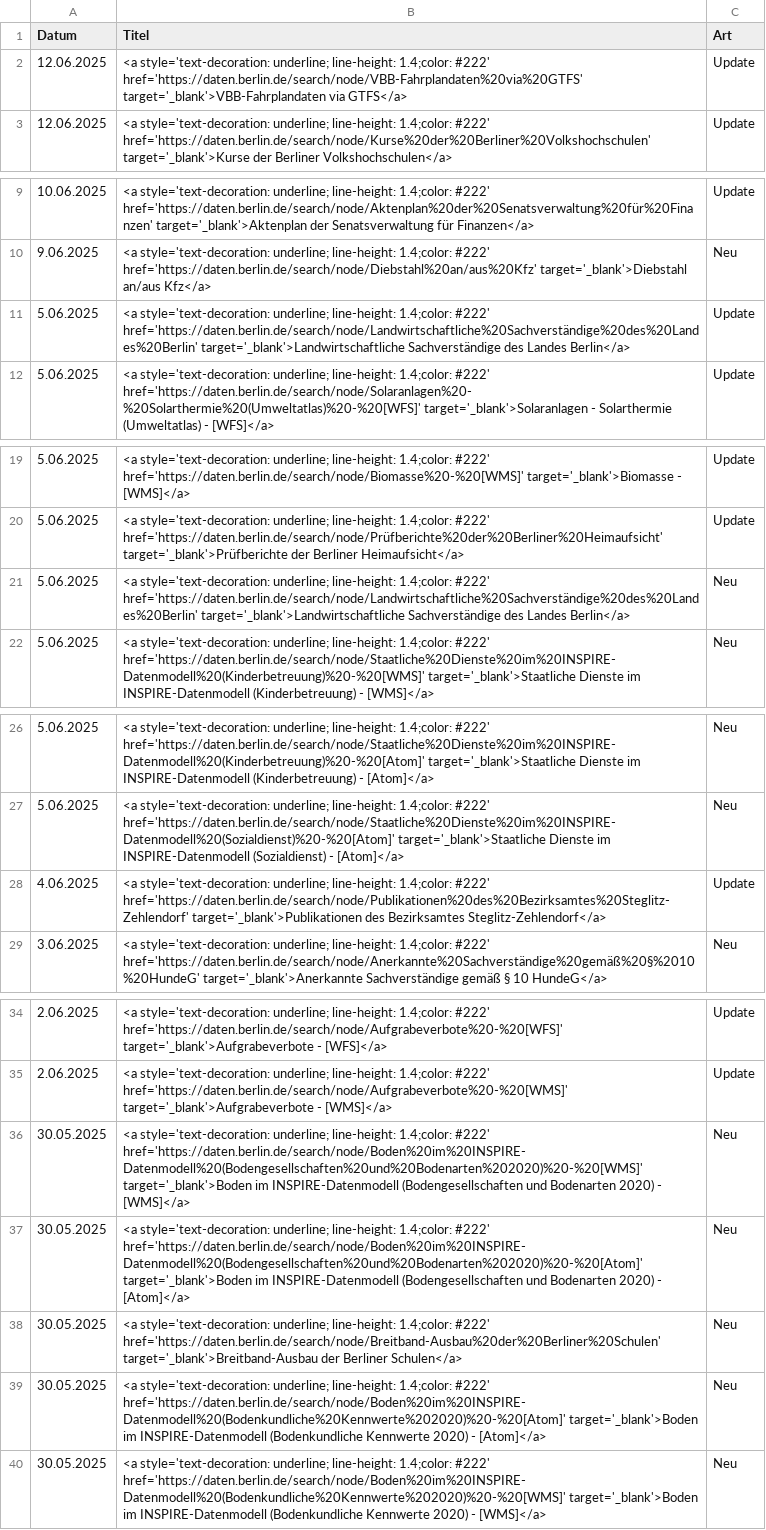
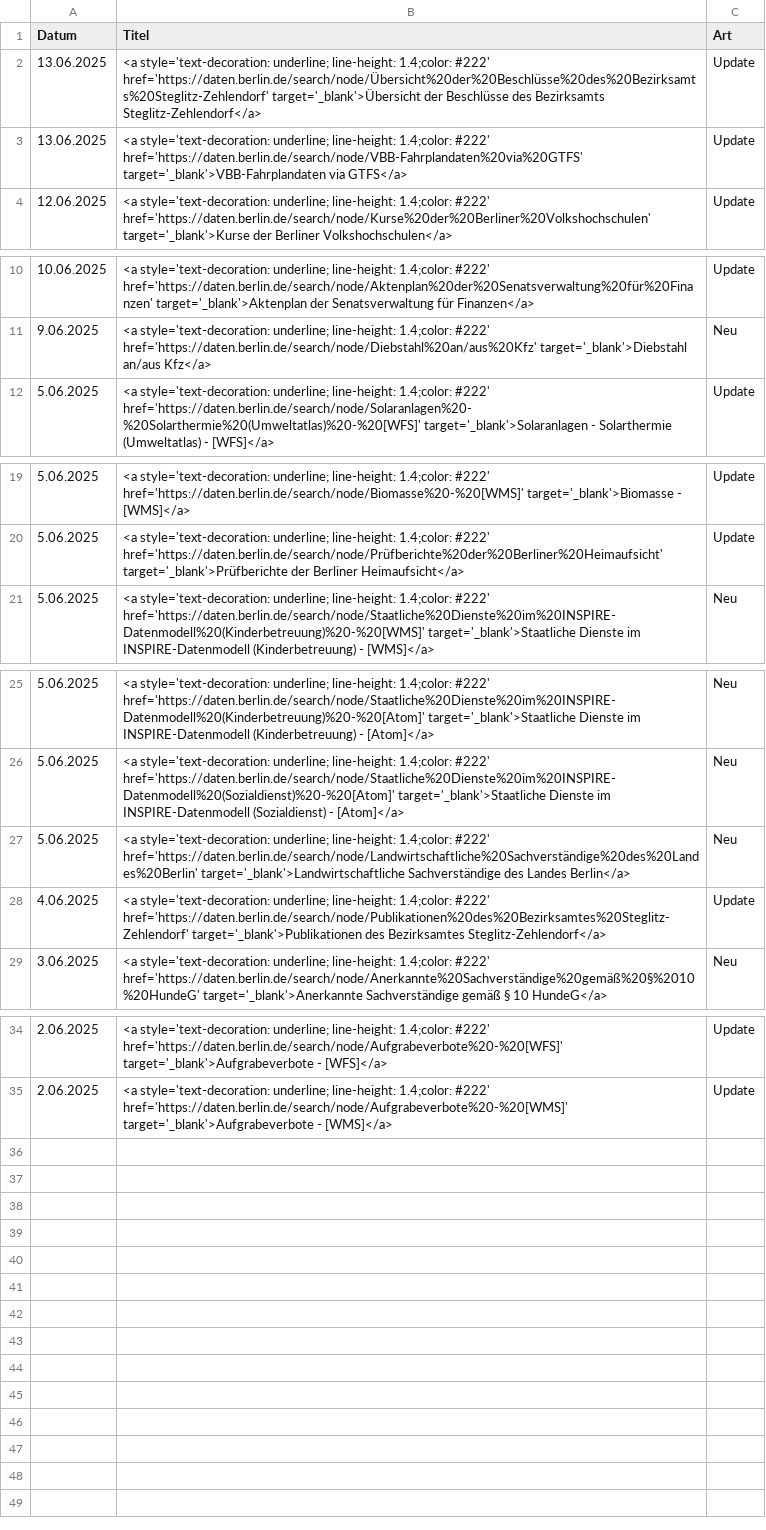
Before and after one commit to technologiestiftung/odis-datenportal-uebersicht, a CSV file: data/overviewDays.csv, drawn as a sheet; only a part is shown, gaps mark what is left out.

```diff
--- a/data/overviewDays.csv
+++ b/data/overviewDays.csv
@@ -1,3 +1,4 @@
 Datum,Titel,Art
-12.06.2025,<a style='text-decoration: underline; line-height: 1.4;color: #222' href='https://daten.berlin.de/search/node/VBB-Fahrplandaten%20via%20GTFS' target='_blank'>VBB-Fahrplandaten via GTFS</a>,Update
+13.06.2025,<a style='text-decoration: underline; line-height: 1.4;color: #222' href='https://daten.berlin.de/search/node/Übersicht%20der%20Beschlüsse%20des%20Bezirksamts%20Steglitz-Zehlendorf' target='_blank'>Übersicht der Beschlüsse des Bezirksamts Steglitz-Zehlendorf</a>,Update
+13.06.2025,<a style='text-decoration: underline; line-height: 1.4;color: #222' href='https://daten.berlin.de/search/node/VBB-Fahrplandaten%20via%20GTFS' target='_blank'>VBB-Fahrplandaten via GTFS</a>,Update
 12.06.2025,<a style='text-decoration: underline; line-height: 1.4;color: #222' href='https://daten.berlin.de/search/node/Kurse%20der%20Berliner%20Volkshochschulen' target='_blank'>Kurse der Berliner Volkshochschulen</a>,Update
@@ -10,3 +11,2 @@ Datum,Titel,Art
 9.06.2025,<a style='text-decoration: underline; line-height: 1.4;color: #222' href='https://daten.berlin.de/search/node/Diebstahl%20an/aus%20Kfz' target='_blank'>Diebstahl an/aus Kfz</a>,Neu
-5.06.2025,<a style='text-decoration: underline; line-height: 1.4;color: #222' href='https://daten.berlin.de/search/node/Landwirtschaftliche%20Sachverständige%20des%20Landes%20Berlin' target='_blank'>Landwirtschaftliche Sachverständige des Landes Berlin</a>,Update
 5.06.2025,<a style='text-decoration: underline; line-height: 1.4;color: #222' href='https://daten.berlin.de/search/node/Solaranlagen%20-%20Solarthermie%20(Umweltatlas)%20-%20[WFS]' target='_blank'>Solaranlagen - Solarthermie (Umweltatlas) - [WFS]</a>,Update
@@ -20,3 +20,2 @@ Datum,Titel,Art
 5.06.2025,<a style='text-decoration: underline; line-height: 1.4;color: #222' href='https://daten.berlin.de/search/node/Prüfberichte%20der%20Berliner%20Heimaufsicht' target='_blank'>Prüfberichte der Berliner Heimaufsicht</a>,Update
-5.06.2025,<a style='text-decoration: underline; line-height: 1.4;color: #222' href='https://daten.berlin.de/search/node/Landwirtschaftliche%20Sachverständige%20des%20Landes%20Berlin' target='_blank'>Landwirtschaftliche Sachverständige des Landes Berlin</a>,Neu
 5.06.2025,<a style='text-decoration: underline; line-height: 1.4;color: #222' href='https://daten.berlin.de/search/node/Staatliche%20Dienste%20im%20INSPIRE-Datenmodell%20(Kinderbetreuung)%20-%20[WMS]' target='_blank'>Staatliche Dienste im INSPIRE-Datenmodell (Kinderbetreuung) - [WMS]</a>,Neu
@@ -27,2 +26,3 @@ Datum,Titel,Art
 5.06.2025,<a style='text-decoration: underline; line-height: 1.4;color: #222' href='https://daten.berlin.de/search/node/Staatliche%20Dienste%20im%20INSPIRE-Datenmodell%20(Sozialdienst)%20-%20[Atom]' target='_blank'>Staatliche Dienste im INSPIRE-Datenmodell (Sozialdienst) - [Atom]</a>,Neu
+5.06.2025,<a style='text-decoration: underline; line-height: 1.4;color: #222' href='https://daten.berlin.de/search/node/Landwirtschaftliche%20Sachverständige%20des%20Landes%20Berlin' target='_blank'>Landwirtschaftliche Sachverständige des Landes Berlin</a>,Neu
 4.06.2025,<a style='text-decoration: underline; line-height: 1.4;color: #222' href='https://daten.berlin.de/search/node/Publikationen%20des%20Bezirksamtes%20Steglitz-Zehlendorf' target='_blank'>Publikationen des Bezirksamtes Steglitz-Zehlendorf</a>,Update
@@ -35,6 +35 @@ Datum,Titel,Art
 2.06.2025,<a style='text-decoration: underline; line-height: 1.4;color: #222' href='https://daten.berlin.de/search/node/Aufgrabeverbote%20-%20[WMS]' target='_blank'>Aufgrabeverbote - [WMS]</a>,Update
-30.05.2025,<a style='text-decoration: underline; line-height: 1.4;color: #222' href='https://daten.berlin.de/search/node/Boden%20im%20INSPIRE-Datenmodell%20(Bodengesellschaften%20und%20Bodenarten%202020)%20-%20[WMS]' target='_blank'>Boden im INSPIRE-Datenmodell (Bodengesellschaften und Bodenarten 2020) - [WMS]</a>,Neu
-30.05.2025,<a style='text-decoration: underline; line-height: 1.4;color: #222' href='https://daten.berlin.de/search/node/Boden%20im%20INSPIRE-Datenmodell%20(Bodengesellschaften%20und%20Bodenarten%202020)%20-%20[Atom]' target='_blank'>Boden im INSPIRE-Datenmodell (Bodengesellschaften und Bodenarten 2020) - [Atom]</a>,Neu
-30.05.2025,<a style='text-decoration: underline; line-height: 1.4;color: #222' href='https://daten.berlin.de/search/node/Breitband-Ausbau%20der%20Berliner%20Schulen' target='_blank'>Breitband-Ausbau der Berliner Schulen</a>,Neu
-30.05.2025,<a style='text-decoration: underline; line-height: 1.4;color: #222' href='https://daten.berlin.de/search/node/Boden%20im%20INSPIRE-Datenmodell%20(Bodenkundliche%20Kennwerte%202020)%20-%20[Atom]' target='_blank'>Boden im INSPIRE-Datenmodell (Bodenkundliche Kennwerte 2020) - [Atom]</a>,Neu
-30.05.2025,<a style='text-decoration: underline; line-height: 1.4;color: #222' href='https://daten.berlin.de/search/node/Boden%20im%20INSPIRE-Datenmodell%20(Bodenkundliche%20Kennwerte%202020)%20-%20[WMS]' target='_blank'>Boden im INSPIRE-Datenmodell (Bodenkundliche Kennwerte 2020) - [WMS]</a>,Neu
```
Also changed, not shown: 1 other file.
